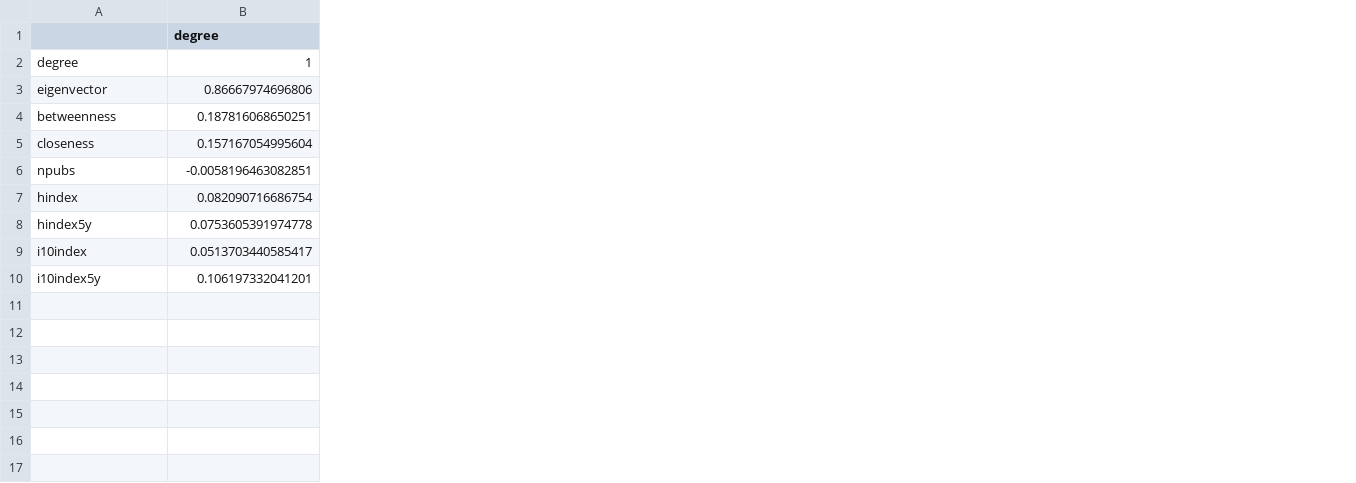
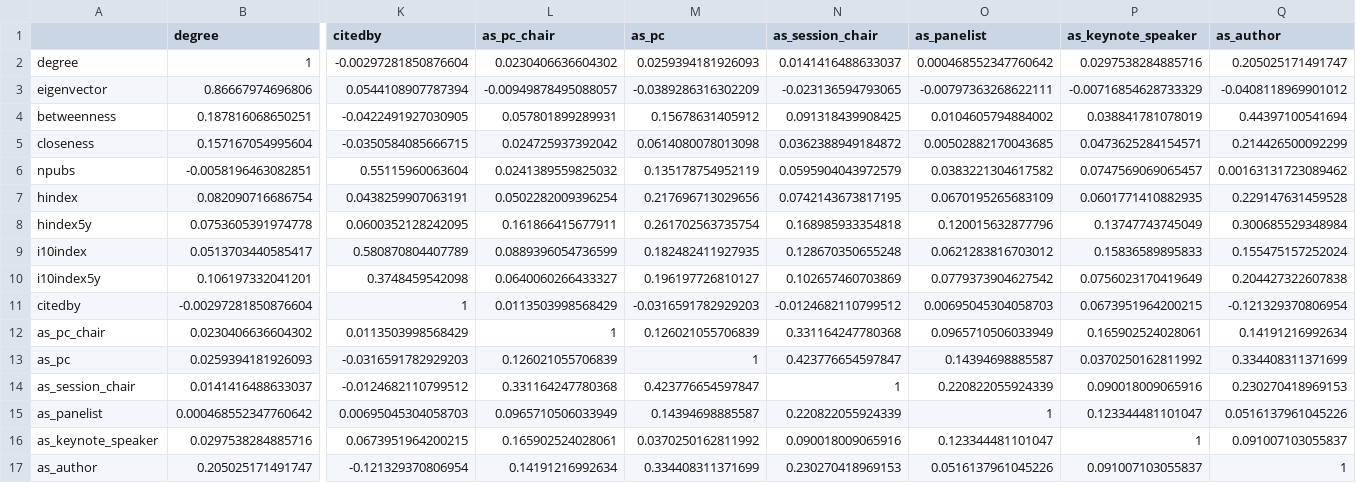
Before and after one commit to Riib11/SocialNetworks, a CSV file: systems-papers/python/authors_network/numbers/Author Features Correlation Calculations.csv, drawn as a sheet; only a part is shown, gaps mark what is left out; rows hold the shown columns only; the diff names each change by its address in the sheet, - before the commit and + after, or states it on an @@ line.

```diff
--- a/systems-papers/python/authors_network/numbers/Author Features Correlation Calculations.csv
+++ b/systems-papers/python/authors_network/numbers/Author Features Correlation Calculations.csv
+column K (citedby), rows 2-10: -0.00297281850876604 | 0.0544108907787394 | -0.0422491927030905 | -0.0350584085666715 | 0.55115960063604 | 0.0438259907063191 | 0.0600352128242095 | 0.580870804407789 | 0.3748459542098
+column L (as_pc_chair), rows 2-10: 0.0230406636604302 | -0.00949878495088057 | 0.057801899289931 | 0.024725937392042 | 0.0241389559825032 | 0.0502282009396254 | 0.161866415677911 | 0.0889396054736599 | 0.0640060266433327
+column M (as_pc), rows 2-10: 0.0259394181926093 | -0.0389286316302209 | 0.15678631405912 | 0.0614080078013098 | 0.135178754952119 | 0.217696713029656 | 0.261702563735754 | 0.182482411927935 | 0.196197726810127
+column N (as_session_chair), rows 2-10: 0.0141416488633037 | -0.023136594793065 | 0.091318439908425 | 0.0362388949184872 | 0.0595904043972579 | 0.0742143673817195 | 0.168985933354818 | 0.128670350655248 | 0.102657460703869
+column O (as_panelist), rows 2-10: 0.000468552347760642 | -0.00797363268622111 | 0.0104605794884002 | 0.00502882170043685 | 0.0383221304617582 | 0.0670195265683109 | 0.120015632877796 | 0.0621283816703012 | 0.0779373904627542
+column P (as_keynote_speaker), rows 2-10: 0.0297538284885716 | -0.00716854628733329 | 0.038841781078019 | 0.0473625284154571 | 0.0747569069065457 | 0.0601771410882935 | 0.13747743745049 | 0.15836589895833 | 0.0756023170419649
+column Q (as_author), rows 2-10: 0.205025171491747 | -0.0408118969901012 | 0.44397100541694 | 0.214426500092299 | 0.00163131723089462 | 0.229147631459528 | 0.300685529348984 | 0.155475157252024 | 0.204427322607838
+row 11: citedby | -0.00297281850876604 | 1 | 0.0113503998568429 | -0.0316591782929203 | -0.0124682110799512 | 0.00695045304058703 | 0.0673951964200215 | -0.121329370806954
+row 12: as_pc_chair | 0.0230406636604302 | 0.0113503998568429 | 1 | 0.126021055706839 | 0.331164247780368 | 0.0965710506033949 | 0.165902524028061 | 0.14191216992634
+row 13: as_pc | 0.0259394181926093 | -0.0316591782929203 | 0.126021055706839 | 1 | 0.423776654597847 | 0.14394698885587 | 0.0370250162811992 | 0.334408311371699
+row 14: as_session_chair | 0.0141416488633037 | -0.0124682110799512 | 0.331164247780368 | 0.423776654597847 | 1 | 0.220822055924339 | 0.090018009065916 | 0.230270418969153
+row 15: as_panelist | 0.000468552347760642 | 0.00695045304058703 | 0.0965710506033949 | 0.14394698885587 | 0.220822055924339 | 1 | 0.123344481101047 | 0.0516137961045226
+row 16: as_keynote_speaker | 0.0297538284885716 | 0.0673951964200215 | 0.165902524028061 | 0.0370250162811992 | 0.090018009065916 | 0.123344481101047 | 1 | 0.091007103055837
+row 17: as_author | 0.205025171491747 | -0.121329370806954 | 0.14191216992634 | 0.334408311371699 | 0.230270418969153 | 0.0516137961045226 | 0.091007103055837 | 1
```
Also changed, not shown: 3 other files.
